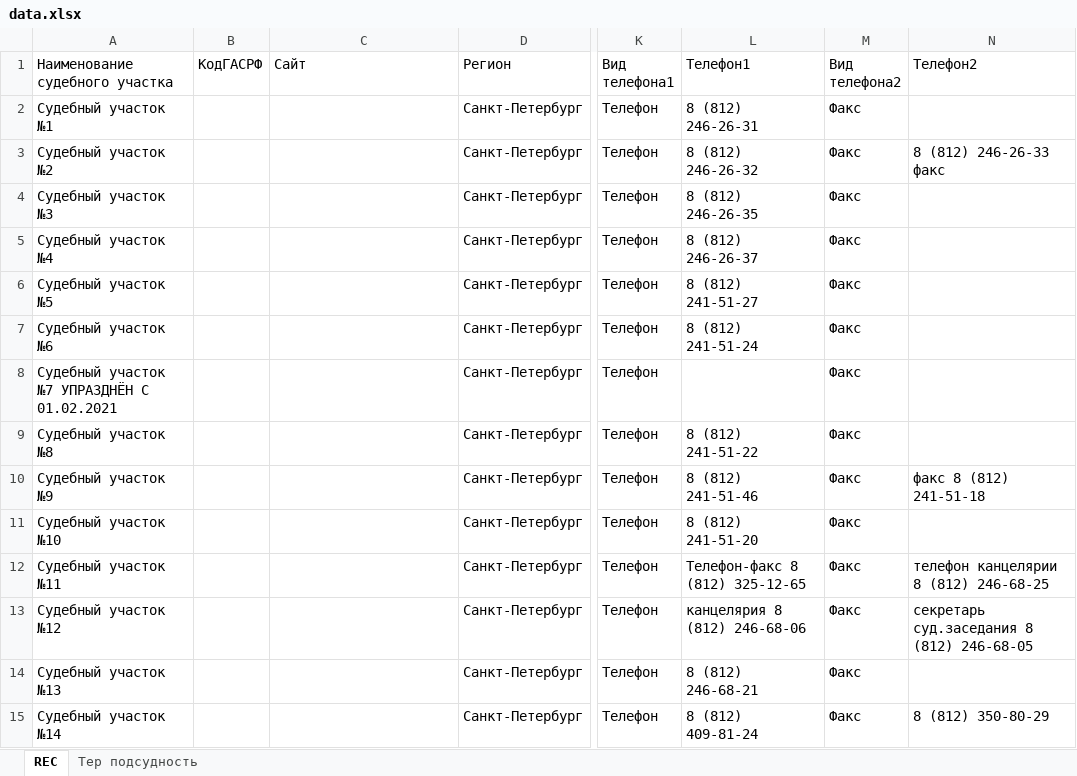
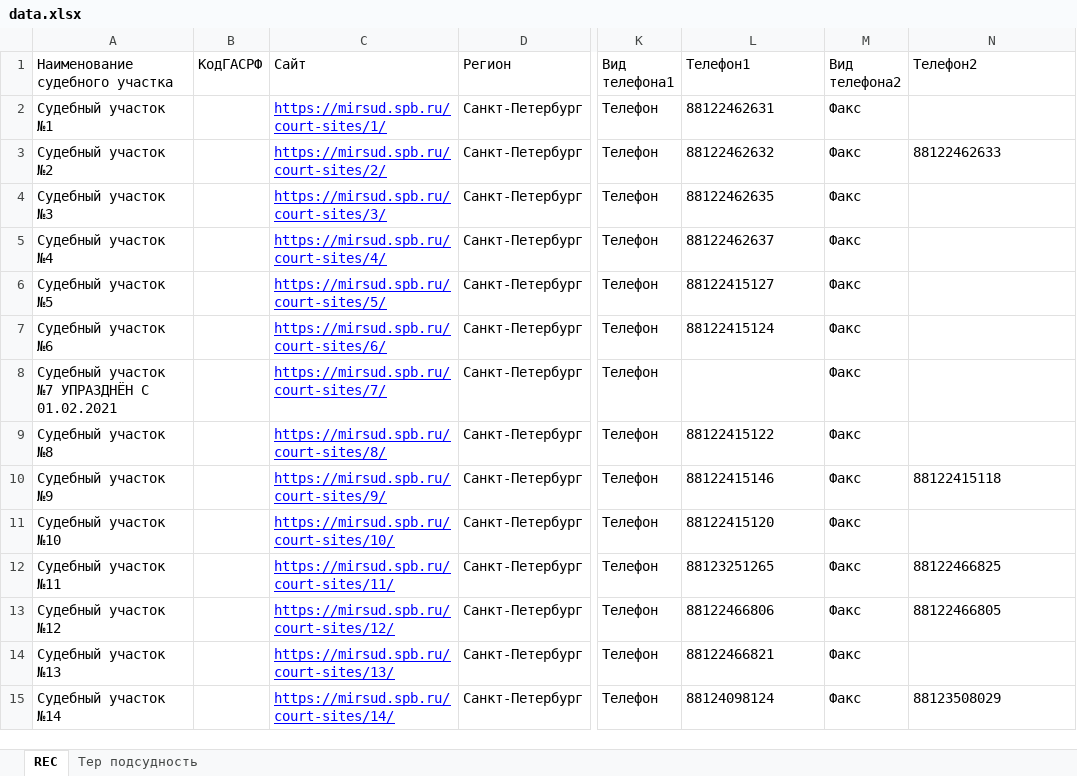
Before and after one commit to devvourer/spb_courts, an Excel workbook: xlsx/data.xlsx, sheet REC, drawn as a sheet; only a part is shown, gaps mark what is left out; values as stored, in another font and other column widths than the file's, no borders; the diff covers the shown part only; the diff names each change by its address in the sheet, - before the commit and + after, or states it on an @@ line.

```diff
--- a/xlsx/data.xlsx (sheet REC)
+++ b/xlsx/data.xlsx (sheet REC)
-C2 (Сайт): (empty)
+C2 (Сайт): https://mirsud.spb.ru/court-sites/1/
-L2 (Телефон1): 8 (812) 246-26-31
+L2 (Телефон1): 88122462631
-C3 (Сайт): (empty)
+C3 (Сайт): https://mirsud.spb.ru/court-sites/2/
-L3 (Телефон1): 8 (812) 246-26-32
+L3 (Телефон1): 88122462632
-N3 (Телефон2): 8 (812) 246-26-33 факс
+N3 (Телефон2): 88122462633
-C4 (Сайт): (empty)
+C4 (Сайт): https://mirsud.spb.ru/court-sites/3/
-L4 (Телефон1): 8 (812) 246-26-35
+L4 (Телефон1): 88122462635
-C5 (Сайт): (empty)
+C5 (Сайт): https://mirsud.spb.ru/court-sites/4/
-L5 (Телефон1): 8 (812) 246-26-37
+L5 (Телефон1): 88122462637
-C6 (Сайт): (empty)
+C6 (Сайт): https://mirsud.spb.ru/court-sites/5/
-L6 (Телефон1): 8 (812) 241-51-27
+L6 (Телефон1): 88122415127
-C7 (Сайт): (empty)
+C7 (Сайт): https://mirsud.spb.ru/court-sites/6/
-L7 (Телефон1): 8 (812) 241-51-24
+L7 (Телефон1): 88122415124
-C8 (Сайт): (empty)
+C8 (Сайт): https://mirsud.spb.ru/court-sites/7/
-C9 (Сайт): (empty)
+C9 (Сайт): https://mirsud.spb.ru/court-sites/8/
-L9 (Телефон1): 8 (812) 241-51-22
+L9 (Телефон1): 88122415122
-C10 (Сайт): (empty)
+C10 (Сайт): https://mirsud.spb.ru/court-sites/9/
-L10 (Телефон1): 8 (812) 241-51-46
+L10 (Телефон1): 88122415146
-N10 (Телефон2): факс 8 (812) 241-51-18
+N10 (Телефон2): 88122415118
-C11 (Сайт): (empty)
+C11 (Сайт): https://mirsud.spb.ru/court-sites/10/
-L11 (Телефон1): 8 (812) 241-51-20
+L11 (Телефон1): 88122415120
-C12 (Сайт): (empty)
+C12 (Сайт): https://mirsud.spb.ru/court-sites/11/
-L12 (Телефон1): Телефон-факс 8 (812) 325-12-65
+L12 (Телефон1): 88123251265
-N12 (Телефон2): телефон канцелярии 8 (812) 246-68-25
+N12 (Телефон2): 88122466825
-C13 (Сайт): (empty)
+C13 (Сайт): https://mirsud.spb.ru/court-sites/12/
-L13 (Телефон1): канцелярия 8 (812) 246-68-06
+L13 (Телефон1): 88122466806
-N13 (Телефон2): секретарь суд.заседания 8 (812) 246-68-05
+N13 (Телефон2): 88122466805
-C14 (Сайт): (empty)
+C14 (Сайт): https://mirsud.spb.ru/court-sites/13/
-L14 (Телефон1): 8 (812) 246-68-21
+L14 (Телефон1): 88122466821
-C15 (Сайт): (empty)
+C15 (Сайт): https://mirsud.spb.ru/court-sites/14/
-L15 (Телефон1): 8 (812) 409-81-24
+L15 (Телефон1): 88124098124
-N15 (Телефон2): 8 (812) 350-80-29
+N15 (Телефон2): 88123508029
```
Also changed, not shown: 453 edited cells elsewhere in this sheet, sheet Тер подсудность, 5 other files.
